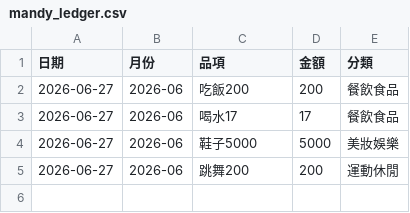
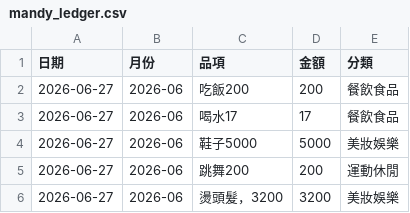
Before and after one commit to Mandy3480/mandy-money-app-v2, a CSV file: mandy_ledger.csv, drawn as a sheet.

```diff
--- a/mandy_ledger.csv
+++ b/mandy_ledger.csv
@@ -5 +5,2 @@
 2026-06-27,2026-06,跳舞200,200,運動休閒
+2026-06-27,2026-06,燙頭髮，3200,3200,美妝娛樂
```
